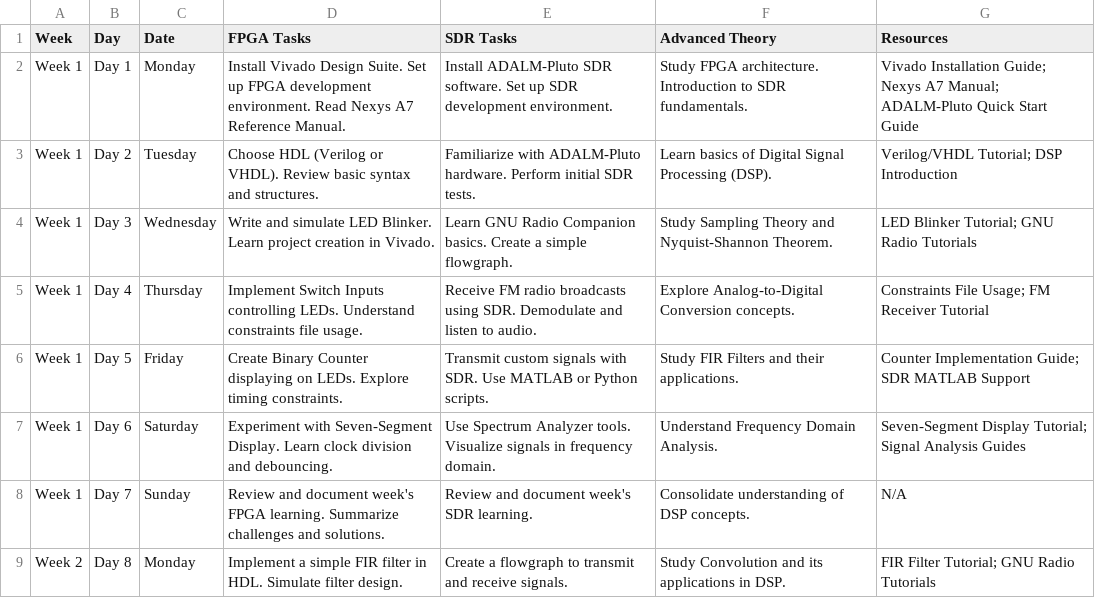
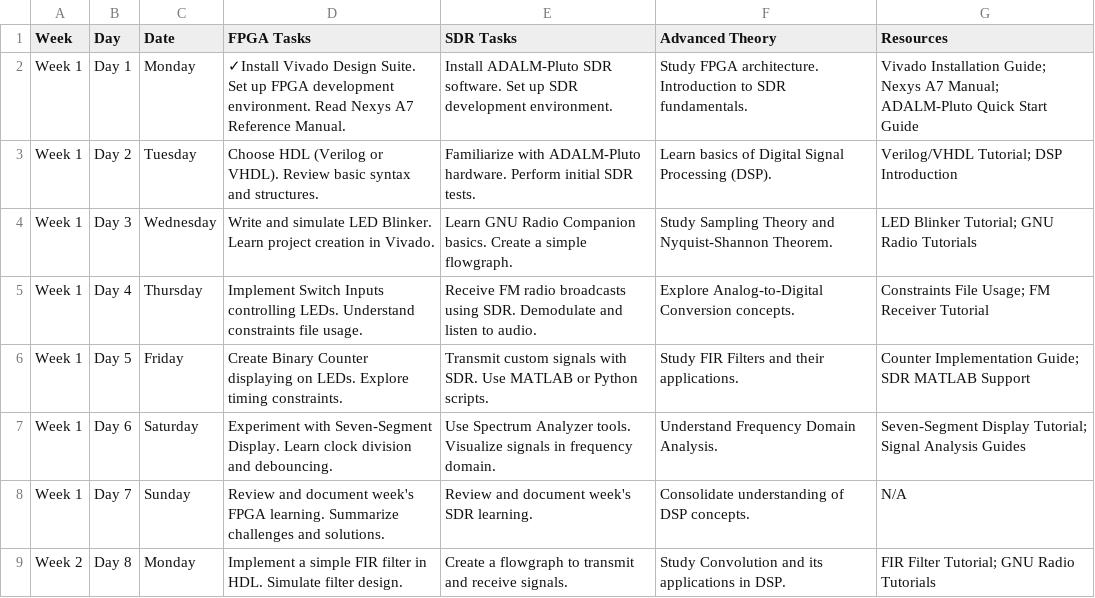
Before and after one commit to WeiHe98/RA-progress-track, a CSV file: plan.csv, drawn as a sheet; only a part is shown.

Commit message:
Update plan.csv

```diff
--- a/plan.csv
+++ b/plan.csv
@@ -1,3 +1,3 @@
 Week,Day,Date,FPGA Tasks,SDR Tasks,Advanced Theory,Resources
-Week 1,Day 1,Monday,Install Vivado Design Suite. Set up FPGA development environment. Read Nexys A7 Reference Manual.,Install ADALM-Pluto SDR software. Set up SDR development environment.,Study FPGA architecture. Introduction to SDR fundamentals.,Vivado Installation Guide; Nexys A7 Manual; ADALM-Pluto Quick Start Guide
+Week 1,Day 1,Monday,✓Install Vivado Design Suite. Set up FPGA development environment. Read Nexys A7 Reference Manual.,Install ADALM-Pluto SDR software. Set up SDR development environment.,Study FPGA architecture. Introduction to SDR fundamentals.,Vivado Installation Guide; Nexys A7 Manual; ADALM-Pluto Quick Start Guide
 Week 1,Day 2,Tuesday,Choose HDL (Verilog or VHDL). Review basic syntax and structures.,Familiarize with ADALM-Pluto hardware. Perform initial SDR tests.,Learn basics of Digital Signal Processing (DSP).,Verilog/VHDL Tutorial; DSP Introduction
```
